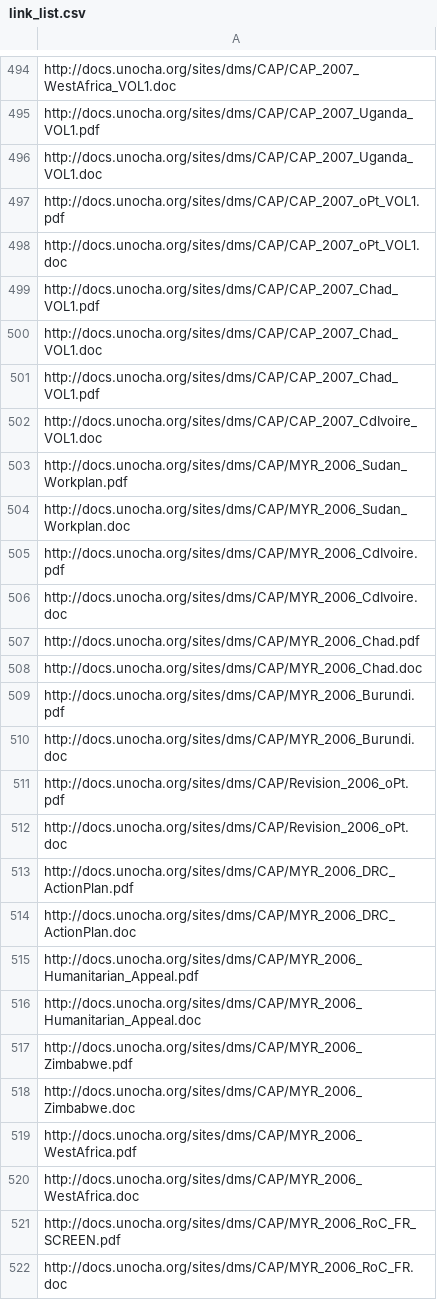
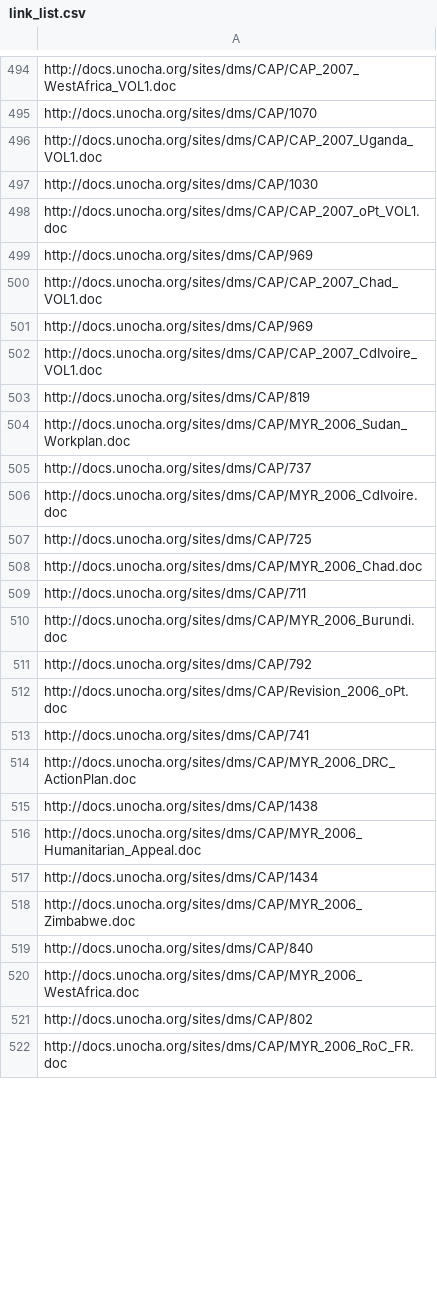
Before and after one commit to luiscape/cap_appeals, a CSV file: data/link_list.csv, drawn as a sheet; only a part is shown, gaps mark what is left out; the diff covers the shown part only.

```diff
--- a/data/link_list.csv
+++ b/data/link_list.csv
@@ -494,29 +494,29 @@
 "http://docs.unocha.org/sites/dms/CAP/CAP_2007_WestAfrica_VOL1.doc"
-"http://docs.unocha.org/sites/dms/CAP/CAP_2007_Uganda_VOL1.pdf"
+"http://docs.unocha.org/sites/dms/CAP/1070"
 "http://docs.unocha.org/sites/dms/CAP/CAP_2007_Uganda_VOL1.doc"
-"http://docs.unocha.org/sites/dms/CAP/CAP_2007_oPt_VOL1.pdf"
+"http://docs.unocha.org/sites/dms/CAP/1030"
 "http://docs.unocha.org/sites/dms/CAP/CAP_2007_oPt_VOL1.doc"
-"http://docs.unocha.org/sites/dms/CAP/CAP_2007_Chad_VOL1.pdf"
+"http://docs.unocha.org/sites/dms/CAP/969"
 "http://docs.unocha.org/sites/dms/CAP/CAP_2007_Chad_VOL1.doc"
-"http://docs.unocha.org/sites/dms/CAP/CAP_2007_Chad_VOL1.pdf"
+"http://docs.unocha.org/sites/dms/CAP/969"
 "http://docs.unocha.org/sites/dms/CAP/CAP_2007_CdIvoire_VOL1.doc"
-"http://docs.unocha.org/sites/dms/CAP/MYR_2006_Sudan_Workplan.pdf"
+"http://docs.unocha.org/sites/dms/CAP/819"
 "http://docs.unocha.org/sites/dms/CAP/MYR_2006_Sudan_Workplan.doc"
-"http://docs.unocha.org/sites/dms/CAP/MYR_2006_CdIvoire.pdf"
+"http://docs.unocha.org/sites/dms/CAP/737"
 "http://docs.unocha.org/sites/dms/CAP/MYR_2006_CdIvoire.doc"
-"http://docs.unocha.org/sites/dms/CAP/MYR_2006_Chad.pdf"
+"http://docs.unocha.org/sites/dms/CAP/725"
 "http://docs.unocha.org/sites/dms/CAP/MYR_2006_Chad.doc"
-"http://docs.unocha.org/sites/dms/CAP/MYR_2006_Burundi.pdf"
+"http://docs.unocha.org/sites/dms/CAP/711"
 "http://docs.unocha.org/sites/dms/CAP/MYR_2006_Burundi.doc"
-"http://docs.unocha.org/sites/dms/CAP/Revision_2006_oPt.pdf"
+"http://docs.unocha.org/sites/dms/CAP/792"
 "http://docs.unocha.org/sites/dms/CAP/Revision_2006_oPt.doc"
-"http://docs.unocha.org/sites/dms/CAP/MYR_2006_DRC_ActionPlan.pdf"
+"http://docs.unocha.org/sites/dms/CAP/741"
 "http://docs.unocha.org/sites/dms/CAP/MYR_2006_DRC_ActionPlan.doc"
-"http://docs.unocha.org/sites/dms/CAP/MYR_2006_Humanitarian_Appeal.pdf"
+"http://docs.unocha.org/sites/dms/CAP/1438"
 "http://docs.unocha.org/sites/dms/CAP/MYR_2006_Humanitarian_Appeal.doc"
-"http://docs.unocha.org/sites/dms/CAP/MYR_2006_Zimbabwe.pdf"
+"http://docs.unocha.org/sites/dms/CAP/1434"
 "http://docs.unocha.org/sites/dms/CAP/MYR_2006_Zimbabwe.doc"
-"http://docs.unocha.org/sites/dms/CAP/MYR_2006_WestAfrica.pdf"
+"http://docs.unocha.org/sites/dms/CAP/840"
 "http://docs.unocha.org/sites/dms/CAP/MYR_2006_WestAfrica.doc"
-"http://docs.unocha.org/sites/dms/CAP/MYR_2006_RoC_FR_SCREEN.pdf"
+"http://docs.unocha.org/sites/dms/CAP/802"
 "http://docs.unocha.org/sites/dms/CAP/MYR_2006_RoC_FR.doc"
```
Also changed, not shown: 30 added rows, 30 removed rows, 23 moved rows and 56 edited cells elsewhere in this file, data/appeals_list.csv, 7 other files.
